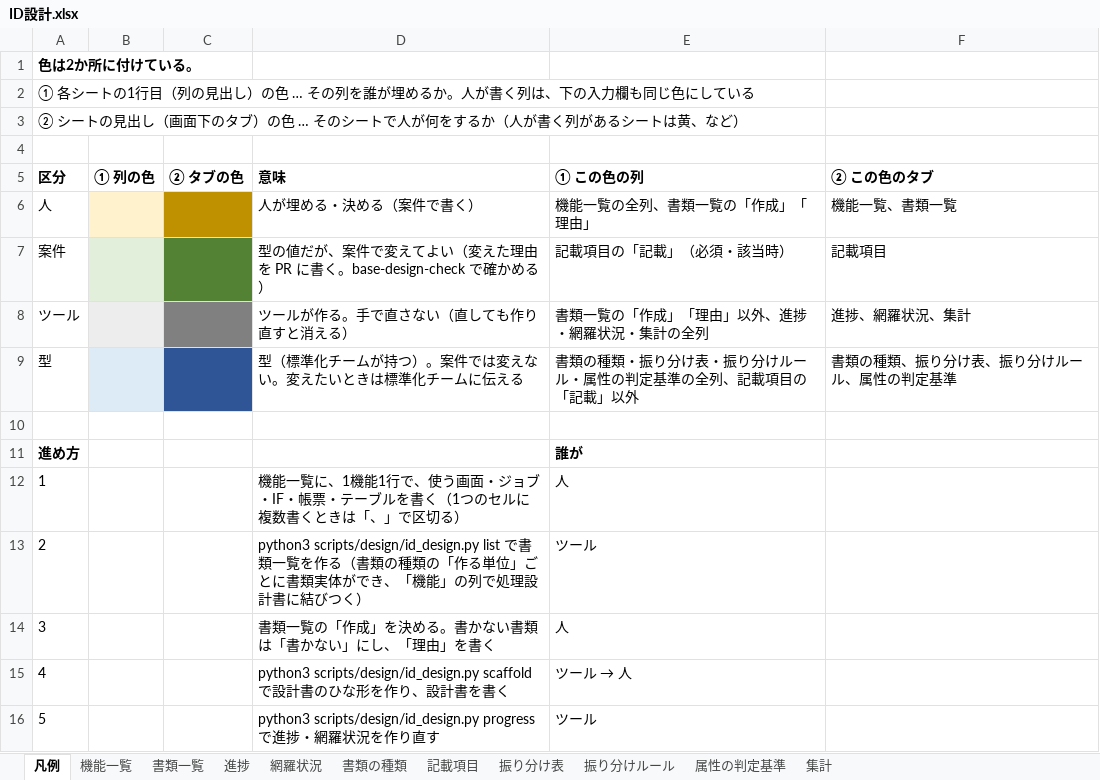
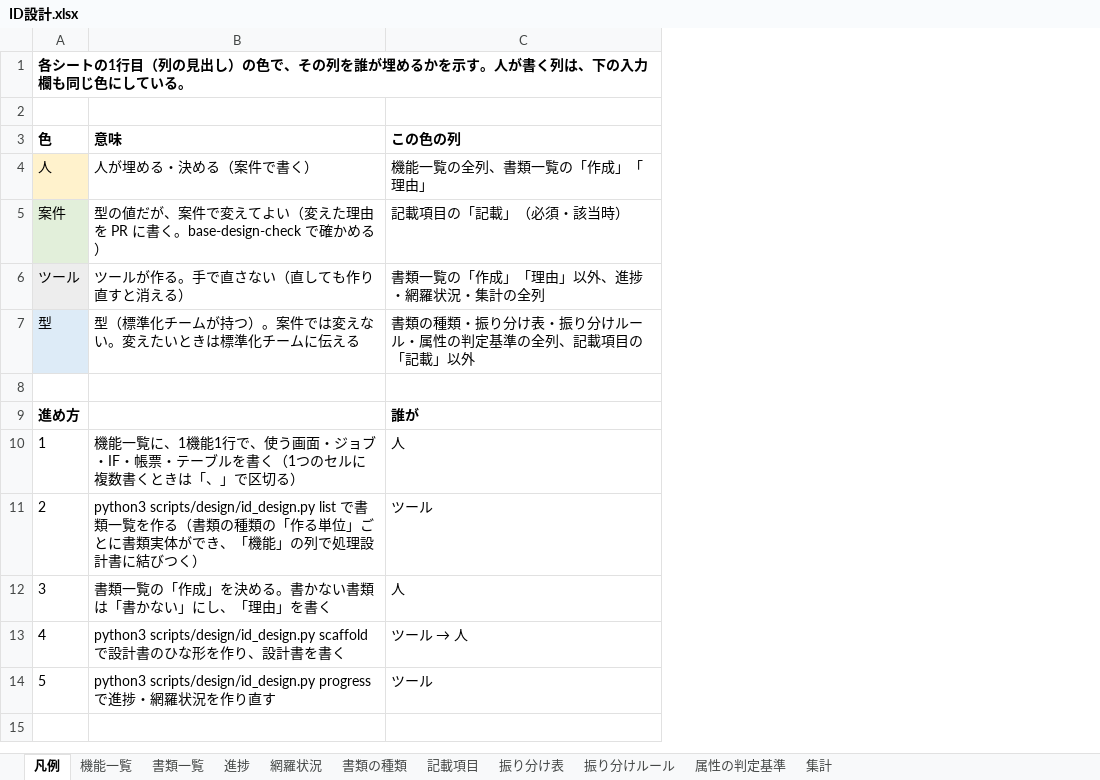
Before and after one commit to mstkfeb20-collab/tazuna, an Excel workbook: docs/design/ID設計.xlsx, sheet 凡例, drawn as a sheet; values as stored, in another font and other column widths than the file's, no borders; removed rows and columns are numbered as before the commit, all else as after; the diff names each change by its address in the sheet, - before the commit and + after, or states it on an @@ line.

```diff
--- a/docs/design/ID設計.xlsx (sheet 凡例)
+++ b/docs/design/ID設計.xlsx (sheet 凡例)
-column B (① 列の色), empty
-column C (② タブの色), empty
-column F (② この色のタブ), rows 6-9: 機能一覧、書類一覧 | 記載項目 | 進捗、網羅状況、集計 | 書類の種類、振り分け表、振り分けルール、属性の判定基準
@@ column A (色) renumbered between rows 1 and 3 @@
-row 3: ② シートの見出し（画面下のタブ）の色 … そのシートで人が何をするか（人が書く列があるシートは黄、など）
-row 4: (empty)
-C3: ① この色の列
+C3: この色の列
-A4 fill: none
+A4 fill: #FFF2CC
-A5 fill: none
+A5 fill: #E2EFDA
-A6 fill: none
+A6 fill: #EDEDED
-A7 fill: none
+A7 fill: #DDEBF7
```
Also changed, not shown: 1 other file.
